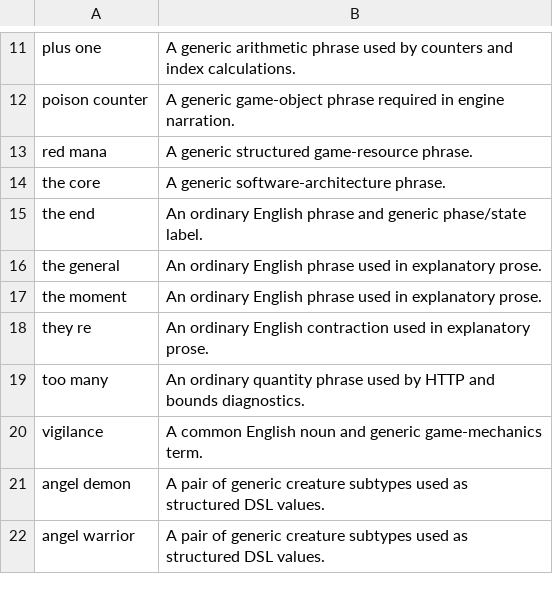
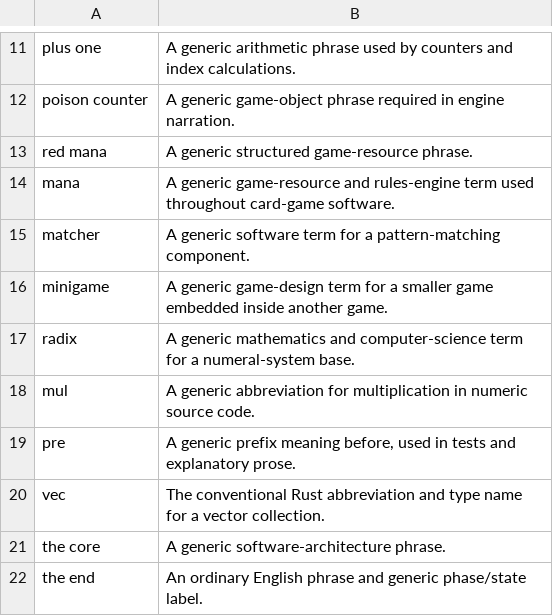
Before and after one commit to DeepScryAI/card-compiler, a TSV file: ip_allowlist.tsv, drawn as a sheet; only a part is shown, gaps mark what is left out; the shorter side is filled out with more unchanged rows.

```diff
--- a/ip_allowlist.tsv
+++ b/ip_allowlist.tsv
@@ -13,2 +13,9 @@ poison counter	A generic game-object phrase required in engine narration.
 red mana	A generic structured game-resource phrase.
+mana	A generic game-resource and rules-engine term used throughout card-game software.
+matcher	A generic software term for a pattern-matching component.
+minigame	A generic game-design term for a smaller game embedded inside another game.
+radix	A generic mathematics and computer-science term for a numeral-system base.
+mul	A generic abbreviation for multiplication in numeric source code.
+pre	A generic prefix meaning before, used in tests and explanatory prose.
+vec	The conventional Rust abbreviation and type name for a vector collection.
 the core	A generic software-architecture phrase.
```
Also changed, not shown: 4 other files.
